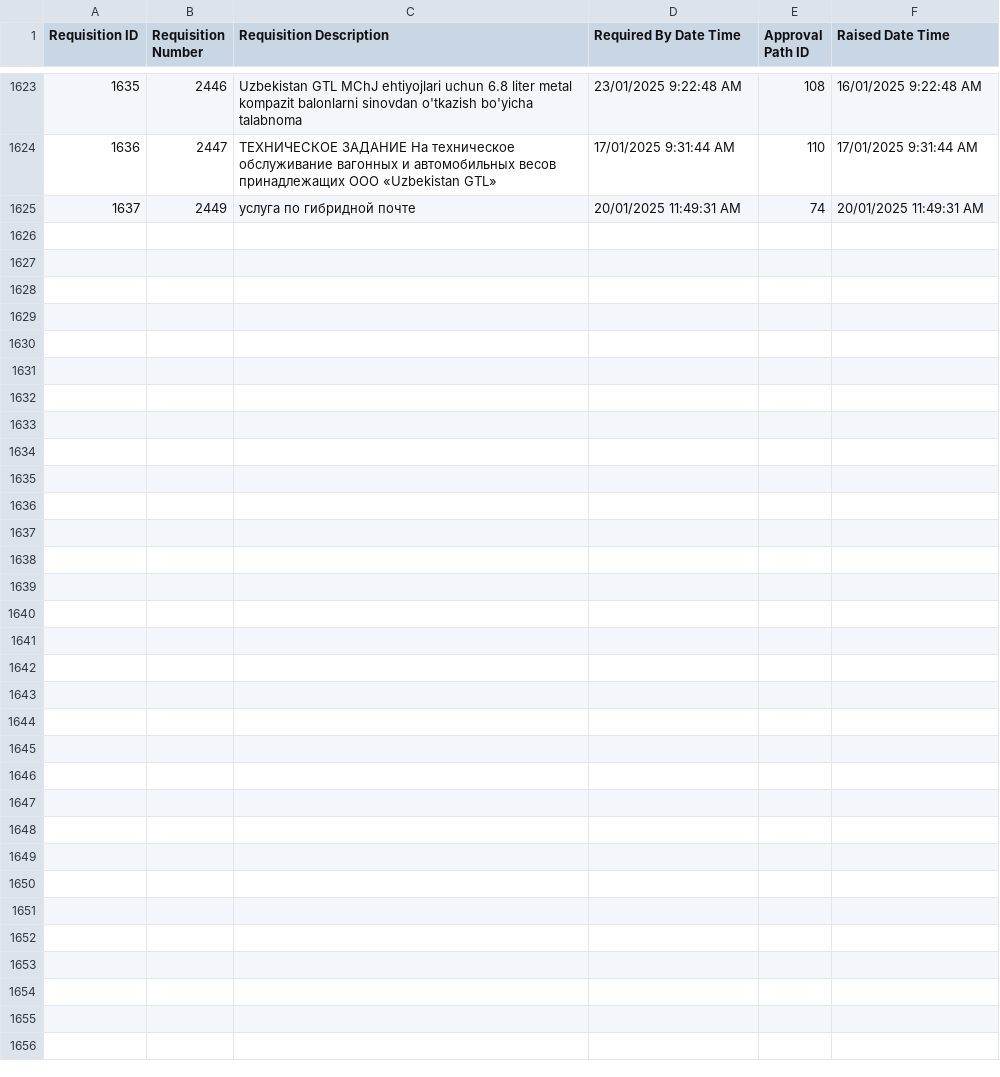
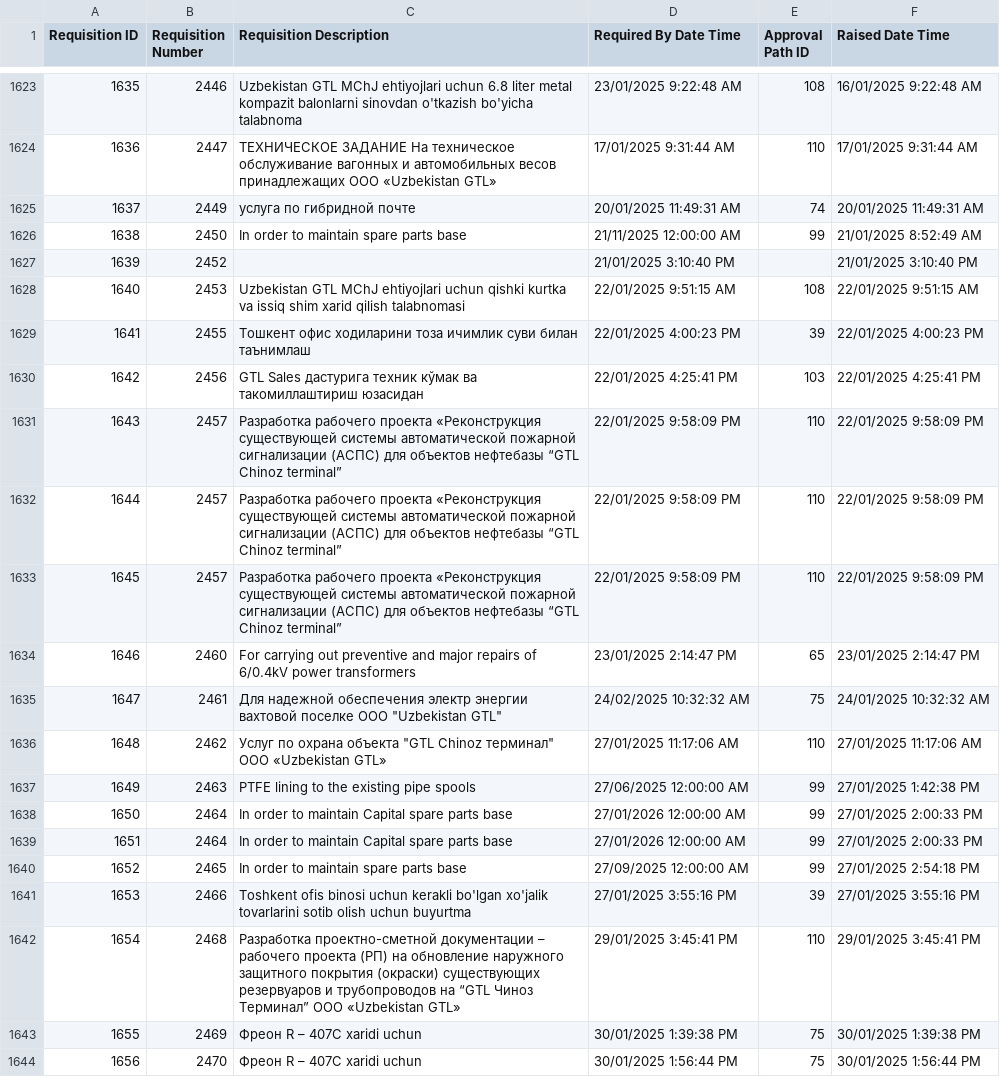
Before and after one commit to isTeamoor/mData, a CSV file: app/database/csv/ccc_rq_requisitions.csv, drawn as a sheet; only a part is shown, gaps mark what is left out; the diff covers the shown part only.

```diff
--- a/app/database/csv/ccc_rq_requisitions.csv
+++ b/app/database/csv/ccc_rq_requisitions.csv
@@ -1625 +1625,20 @@
 1637,2449,услуга по гибридной почте,20/01/2025 11:49:31 AM,74,20/01/2025 11:49:31 AM
+1638,2450,In order to maintain spare parts base,21/11/2025 12:00:00 AM,99,21/01/2025 8:52:49 AM
+1639,2452,,21/01/2025 3:10:40 PM,,21/01/2025 3:10:40 PM
+1640,2453,Uzbekistan GTL MChJ ehtiyojlari uchun qishki kurtka va issiq shim xarid qilish talabnomasi ,22/01/2025 9:51:15 AM,108,22/01/2025 9:51:15 AM
+1641,2455,Тошкент офис ходиларини тоза ичимлик суви билан таънимлаш,22/01/2025 4:00:23 PM,39,22/01/2025 4:00:23 PM
+1642,2456,GTL Sales дастурига техник кўмак ва такомиллаштириш юзасидан,22/01/2025 4:25:41 PM,103,22/01/2025 4:25:41 PM
+1643,2457,Разработкa рабочего проекта «Реконструкция существующей системы автоматической пожарной сигнализации (АСПС) для объектов нефтебазы “GTL Chinoz terminal”,22/01/2025 9:58:09 PM,110,22/01/2025 9:58:09 PM
+1644,2457,Разработкa рабочего проекта «Реконструкция существующей системы автоматической пожарной сигнализации (АСПС) для объектов нефтебазы “GTL Chinoz terminal”,22/01/2025 9:58:09 PM,110,22/01/2025 9:58:09 PM
+1645,2457,Разработкa рабочего проекта «Реконструкция существующей системы автоматической пожарной сигнализации (АСПС) для объектов нефтебазы “GTL Chinoz terminal”,22/01/2025 9:58:09 PM,110,22/01/2025 9:58:09 PM
+1646,2460,For carrying out preventive and major repairs of 6/0.4kV power transformers,23/01/2025 2:14:47 PM,65,23/01/2025 2:14:47 PM
+1647,2461,"Для надежной обеспечения электр энергии вахтовой поселке ООО ""Uzbekistan GTL""",24/02/2025 10:32:32 AM,75,24/01/2025 10:32:32 AM
+1648,2462,"Услуг по охрана объекта ""GTL Chinoz терминал"" ООО «Uzbekistan GTL»",27/01/2025 11:17:06 AM,110,27/01/2025 11:17:06 AM
+1649,2463,PTFE lining to the existing pipe spools,27/06/2025 12:00:00 AM,99,27/01/2025 1:42:38 PM
+1650,2464,In order to maintain Capital spare parts base,27/01/2026 12:00:00 AM,99,27/01/2025 2:00:33 PM
+1651,2464,In order to maintain Capital spare parts base,27/01/2026 12:00:00 AM,99,27/01/2025 2:00:33 PM
+1652,2465,In order to maintain spare parts base,27/09/2025 12:00:00 AM,99,27/01/2025 2:54:18 PM
+1653,2466,Toshkent ofis binosi uchun kerakli bo'lgan xo'jalik tovarlarini sotib olish uchun buyurtma,27/01/2025 3:55:16 PM,39,27/01/2025 3:55:16 PM
+1654,2468,Разработка проектно-сметной документации – рабочего проекта (РП) на обновление наружного защитного покрытия (окраски) существующих резервуаров и трубопроводов на “GTL Чиноз Терминал” ООО «Uzbekistan GTL»,29/01/2025 3:45:41 PM,110,29/01/2025 3:45:41 PM
+1655,2469,Фреон R – 407C xaridi uchun,30/01/2025 1:39:38 PM,75,30/01/2025 1:39:38 PM
+1656,2470,Фреон R – 407C xaridi uchun,30/01/2025 1:56:44 PM,75,30/01/2025 1:56:44 PM
```
Also changed, not shown: 15 added rows elsewhere in this file, app/database/csv/ccc_cm_accountCodes.csv, app/database/csv/ccc_cm_contactID.csv, 19 other files.
